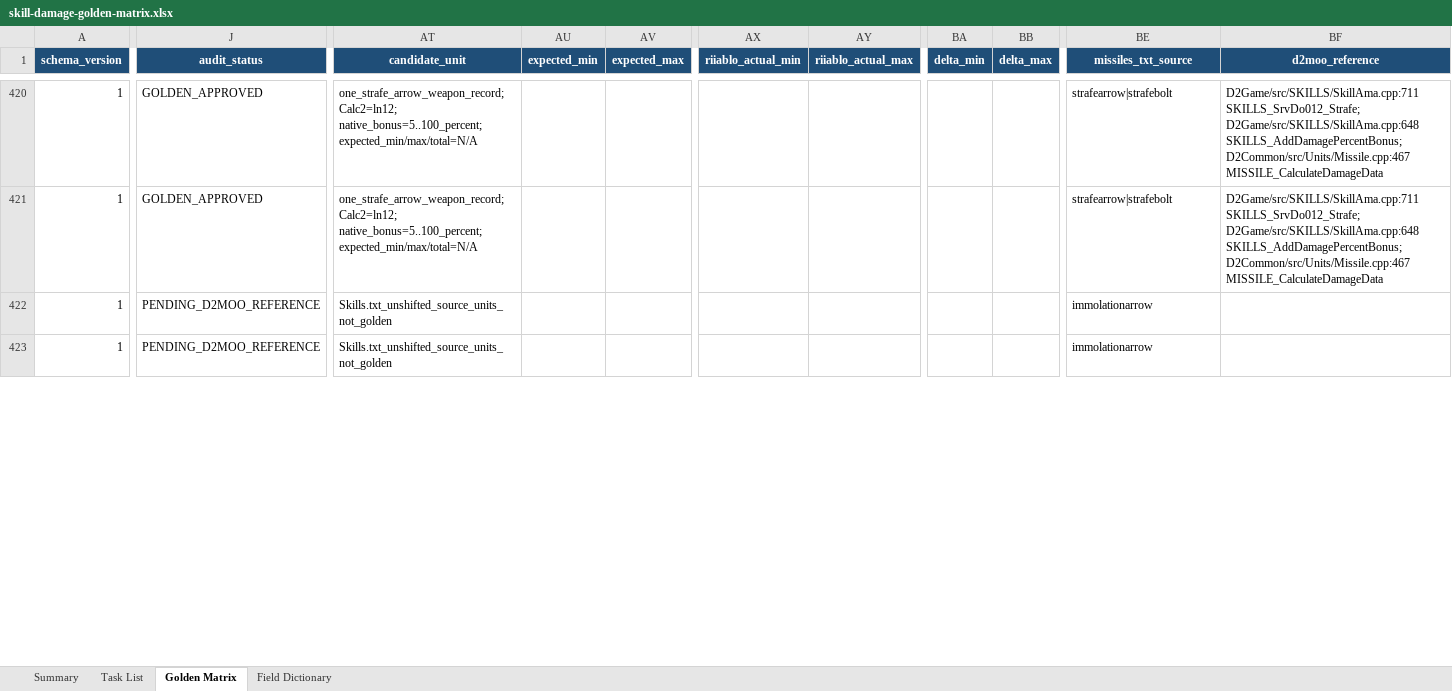
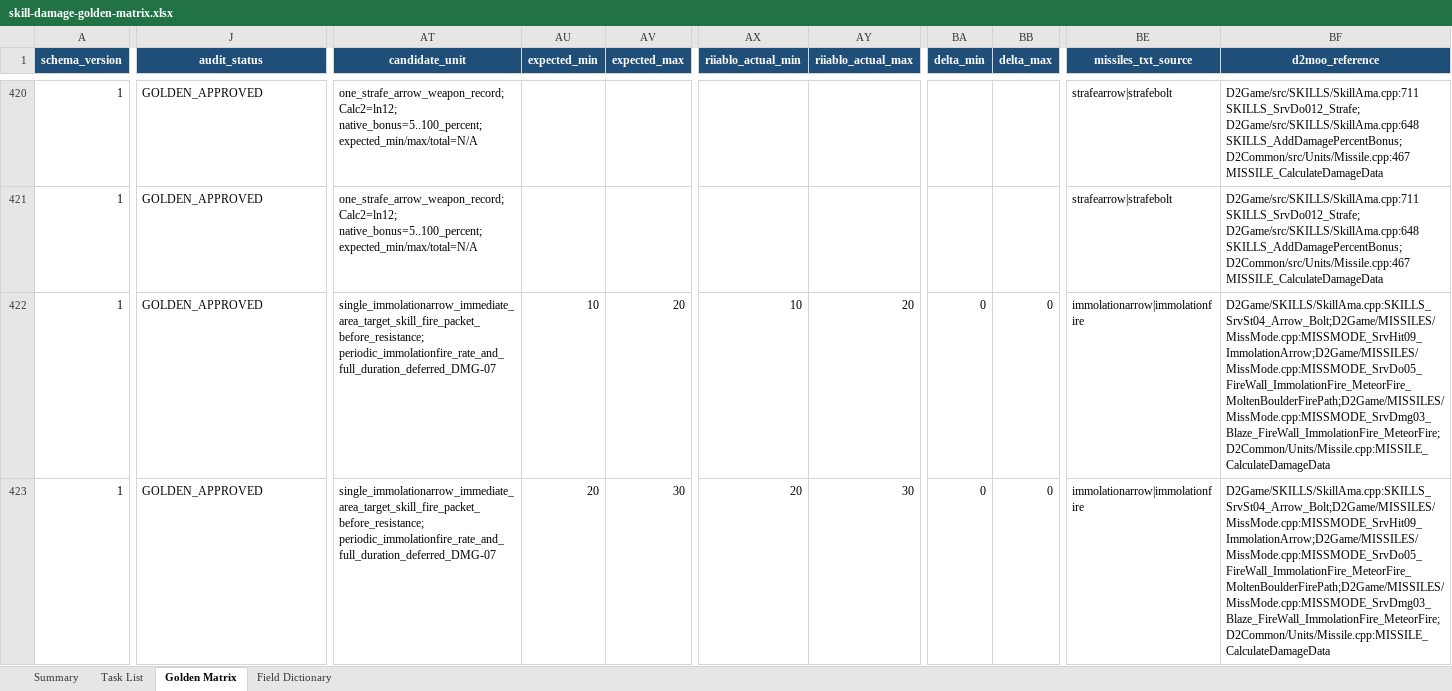
Before and after one commit to femgwei/riiablo, an Excel workbook: docs/skill-damage-golden-matrix.xlsx, sheet Golden Matrix, drawn as a sheet; only a part is shown, gaps mark what is left out; values as stored, in another font and other column widths than the file's, no borders; conditional formats and table styles not drawn; the diff covers the shown part only; the diff names each change by its address in the sheet, - before the commit and + after, or states it on an @@ line.

Commit message:
Audit Immolation Arrow levels 1 through 20

```diff
--- a/docs/skill-damage-golden-matrix.xlsx (sheet Golden Matrix)
+++ b/docs/skill-damage-golden-matrix.xlsx (sheet Golden Matrix)
-J422:J423 (audit_status): PENDING_D2MOO_REFERENCE
+J422:J423 (audit_status): GOLDEN_APPROVED
-AT422:AT423 (candidate_unit): Skills.txt_unshifted_source_units_not_golden
+AT422:AT423 (candidate_unit): single_immolationarrow_immediate_area_target_skill_fire_packet_before_resistance; periodic_immolationfire_rate_and_full_duration_deferred_DMG-07
-AU422 (expected_min): (empty)
+AU422 (expected_min): 10
-AV422 (expected_max): (empty)
+AV422 (expected_max): 20
-AX422 (riiablo_actual_min): (empty)
+AX422 (riiablo_actual_min): 10
-AY422 (riiablo_actual_max): (empty)
+AY422 (riiablo_actual_max): 20
-BA422:BA423 (delta_min): (empty)
+BA422:BA423 (delta_min): 0
-BB422:BB423 (delta_max): (empty)
+BB422:BB423 (delta_max): 0
-BE422:BE423 (missiles_txt_source): immolationarrow
+BE422:BE423 (missiles_txt_source): immolationarrow|immolationfire
-BF422:BF423 (d2moo_reference): (empty)
+BF422:BF423 (d2moo_reference): D2Game/SKILLS/SkillAma.cpp:SKILLS_SrvSt04_Arrow_Bolt;D2Game/MISSILES/MissMode.cpp:MISSMODE_SrvHit09_ImmolationArrow;D2Game/MISSILES/MissMode.cpp:MISSMODE_SrvDo05_FireWall_ImmolationFire_MeteorFire_MoltenBoulderFirePath;D2Game/MISSILES/MissMode.cpp:MISSMODE_SrvDmg03_Blaze_FireWall_ImmolationFire_MeteorFire;D2Common/Units/Missile.cpp:MISSILE_CalculateDamageData
-AU423 (expected_min): (empty)
+AU423 (expected_min): 20
-AV423 (expected_max): (empty)
+AV423 (expected_max): 30
-AX423 (riiablo_actual_min): (empty)
+AX423 (riiablo_actual_min): 20
-AY423 (riiablo_actual_max): (empty)
+AY423 (riiablo_actual_max): 30
```
Also changed, not shown: 220 edited cells elsewhere in this sheet, sheet Summary, sheet Task List, 11 other files.
